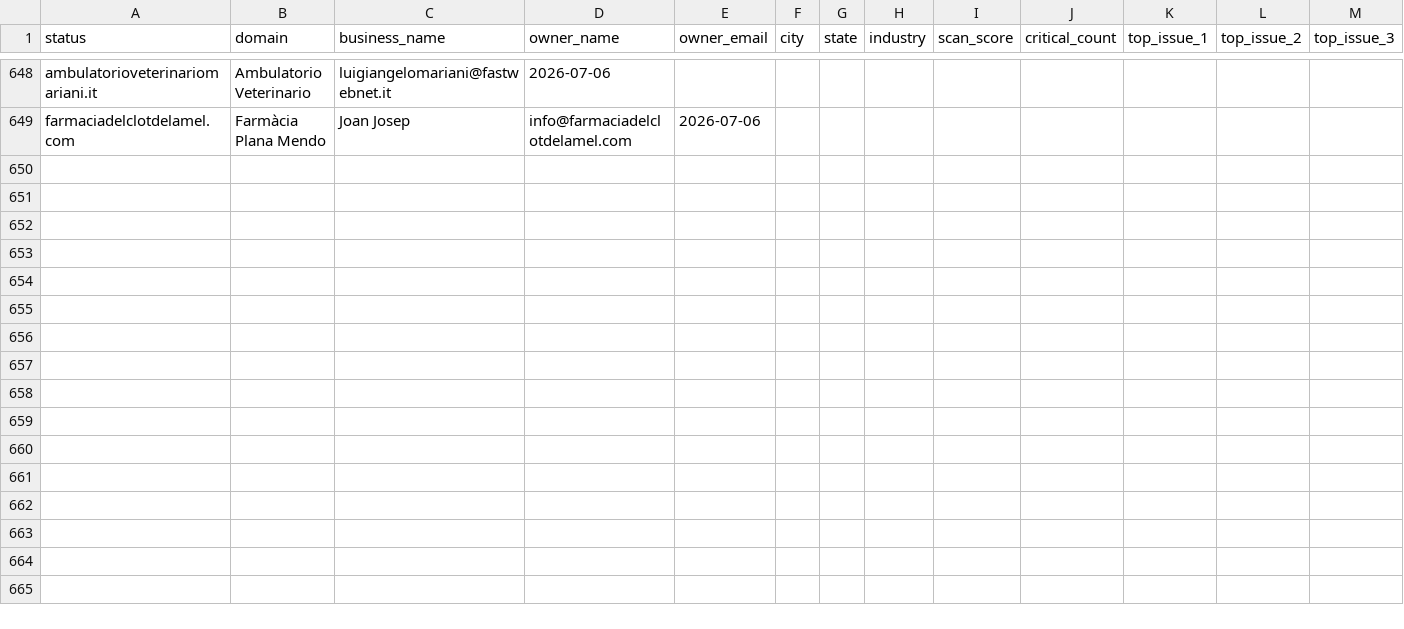
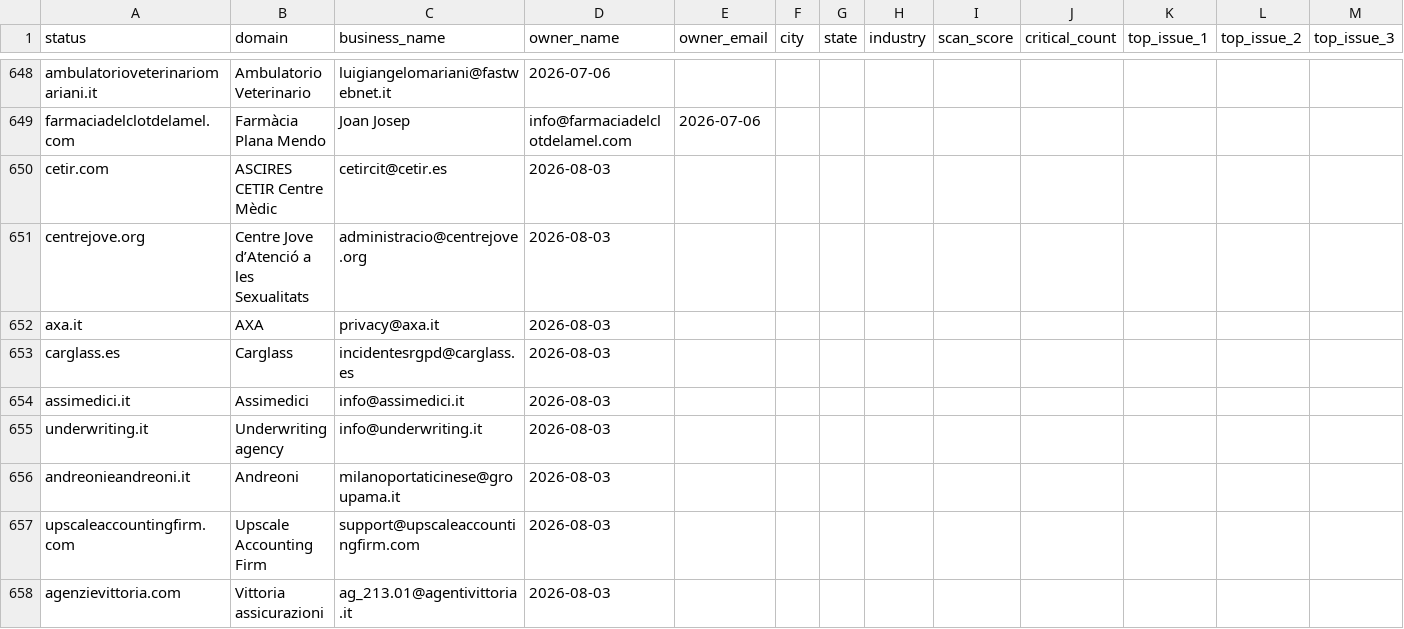
Before and after one commit to RanuK12/ADA-Audits, a CSV file: prospectos/leads.csv, drawn as a sheet; only a part is shown, gaps mark what is left out; rows hold the shown columns only; the diff names each change by its address in the sheet, - before the commit and + after, or states it on an @@ line.

Commit message:
Reactivar outreach con SkyMailer: limpieza de leads, verificación y preparación de envíos [ranukita:768411]

```diff
--- a/prospectos/leads.csv
+++ b/prospectos/leads.csv
+row 650: cetir.com | ASCIRES CETIR Centre Mèdic | cetircit@cetir.es | 2026-08-03
+row 651: centrejove.org | Centre Jove d’Atenció a les Sexualitats | administracio@centrejove.org | 2026-08-03
+row 652: axa.it | AXA | privacy@axa.it | 2026-08-03
+row 653: carglass.es | Carglass | incidentesrgpd@carglass.es | 2026-08-03
+row 654: assimedici.it | Assimedici | info@assimedici.it | 2026-08-03
+row 655: underwriting.it | Underwriting agency | info@underwriting.it | 2026-08-03
+row 656: andreonieandreoni.it | Andreoni | milanoportaticinese@groupama.it | 2026-08-03
+row 657: upscaleaccountingfirm.com | Upscale Accounting Firm | support@upscaleaccountingfirm.com | 2026-08-03
+row 658: agenzievittoria.com | Vittoria assicurazioni | ag_213.01@agentivittoria.it | 2026-08-03
```
Also changed, not shown: 14 other files.
